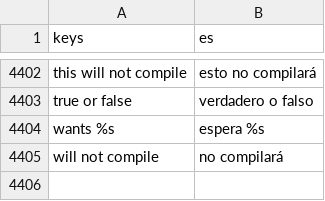
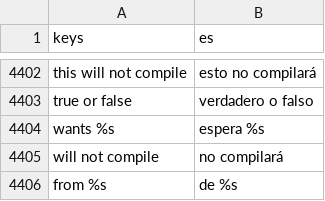
Before and after one commit to SalmanShhh/Godot-EventSheet-Visual-Scripting, a CSV file: addons/eventsheet/translations/es.csv, drawn as a sheet; only a part is shown, gaps mark what is left out.

```diff
--- a/addons/eventsheet/translations/es.csv
+++ b/addons/eventsheet/translations/es.csv
@@ -4429 +4429,2 @@ wants %s,espera %s
 will not compile,no compilará
+from %s,de %s
```
Also changed, not shown: addons/eventsheet/translations/de.csv, addons/eventsheet/translations/ja.csv, 17 other files.
